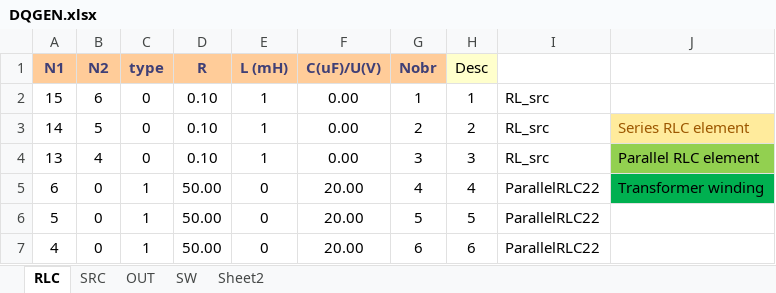
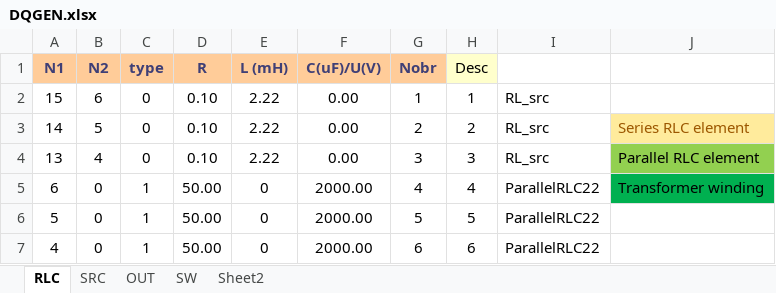
Before and after one commit to CRESYM/Harmony, an Excel workbook: DQSYM/00_ComponentTest/00_Generator/DQGEN.xlsx, sheet RLC, drawn as a sheet; values as stored, in another font and other column widths than the file's, no borders; charts and pictures and conditional formats not drawn; the diff names each change by its address in the sheet, - before the commit and + after, or states it on an @@ line.

```diff
--- a/DQSYM/00_ComponentTest/00_Generator/DQGEN.xlsx (sheet RLC)
+++ b/DQSYM/00_ComponentTest/00_Generator/DQGEN.xlsx (sheet RLC)
-E2:E4 (L (mH)): 1
+E2:E4 (L (mH)): 2.22
-F5:F7 (C(uF)/U(V)): 20.00
+F5:F7 (C(uF)/U(V)): 2000.00
```
Also changed, not shown: 7 other files.
